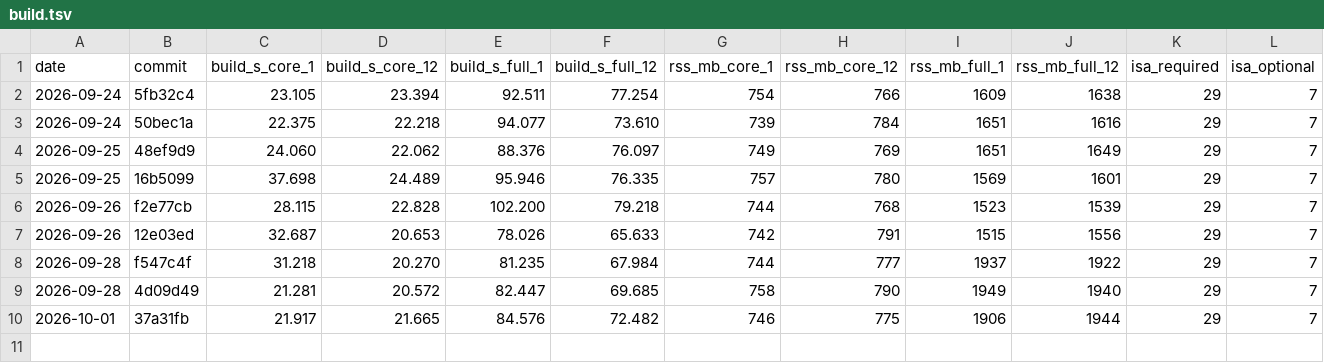
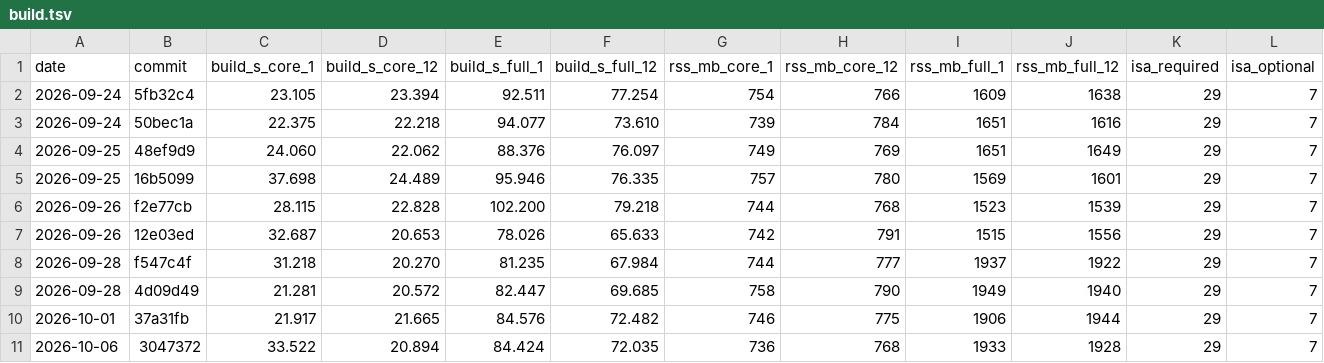
Before and after one commit to mfleming0101/core, a TSV file: bench/metrics/build.tsv, drawn as a sheet; only a part is shown; rows hold the shown columns only; the diff names each change by its address in the sheet, - before the commit and + after, or states it on an @@ line.

```diff
--- a/bench/metrics/build.tsv
+++ b/bench/metrics/build.tsv
+row 11: 2026-10-06 | 3047372 | 33.522 | 20.894 | 84.424 | 72.035 | 736 | 768 | 1933 | 1928 | 29 | 7
```
Also changed, not shown: bench/metrics/accuracy.tsv, bench/metrics/correctness.tsv, 3 other files.
